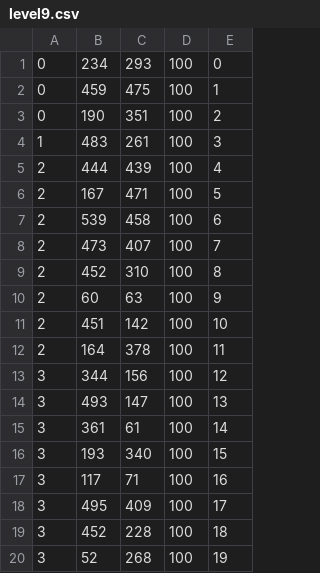
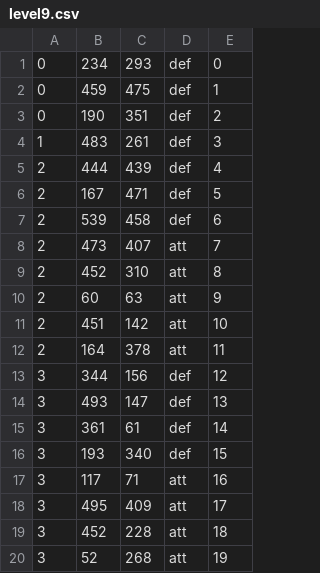
Before and after one commit to samsath/Colonise, a CSV file: src/level9.csv, drawn as a sheet.

```diff
--- a/src/level9.csv
+++ b/src/level9.csv
@@ -1,20 +1,20 @@
-0,234,293,100,0
-0,459,475,100,1
-0,190,351,100,2
-1,483,261,100,3
-2,444,439,100,4
-2,167,471,100,5
-2,539,458,100,6
-2,473,407,100,7
-2,452,310,100,8
-2,60,63,100,9
-2,451,142,100,10
-2,164,378,100,11
-3,344,156,100,12
-3,493,147,100,13
-3,361,61,100,14
-3,193,340,100,15
-3,117,71,100,16
-3,495,409,100,17
-3,452,228,100,18
-3,52,268,100,19
+0,234,293,def,0
+0,459,475,def,1
+0,190,351,def,2
+1,483,261,def,3
+2,444,439,def,4
+2,167,471,def,5
+2,539,458,def,6
+2,473,407,att,7
+2,452,310,att,8
+2,60,63,att,9
+2,451,142,att,10
+2,164,378,att,11
+3,344,156,def,12
+3,493,147,def,13
+3,361,61,def,14
+3,193,340,def,15
+3,117,71,att,16
+3,495,409,att,17
+3,452,228,att,18
+3,52,268,att,19
```
Also changed, not shown: src/level8.csv, 7 other files.
